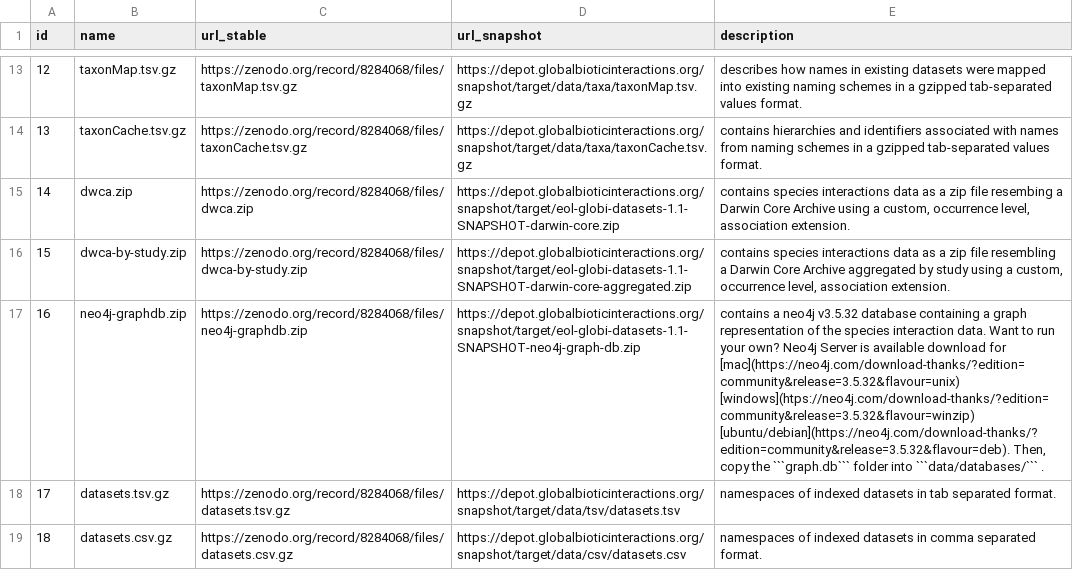
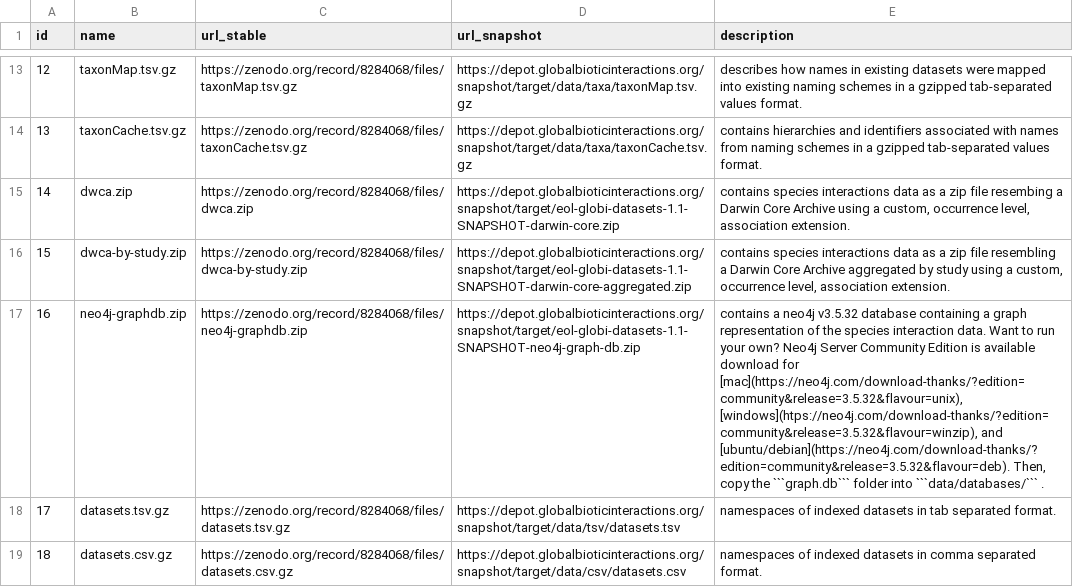
Before and after one commit to globalbioticinteractions/globalbioticinteractions.github.io, a TSV file: _data/data.tsv, drawn as a sheet; only a part is shown, gaps mark what is left out; the diff names each change by its address in the sheet, - before the commit and + after, or states it on an @@ line.

Commit message:
neo4j install instructions https://github.com/globalbioticinteractions/globalbioticinteractions/issues/988

```diff
--- a/_data/data.tsv
+++ b/_data/data.tsv
-E17 (description): …Neo4j Server is available download for [mac](https://neo4j.com/download-thanks/?edition=community&release=3.5.32&flavour=unix) [windows](htps://neo4j.com/download-thanks/?edition=community&release=3.5.32&flavour=winzip) [ubuntu/debian](https://neo4j.com/download-thanks/?edition=community&release=3.5.32&flavour=deb). Then,…
+E17 (description): …Neo4j Server Community Edition is available download for [mac](https://neo4j.com/download-thanks/?edition=community&release=3.5.32&flavour=unix), [windows](htps://neo4j.com/download-thanks/?edition=community&release=3.5.32&flavour=winzip), and [ubuntu/debian](https://neo4j.com/download-thanks/?edition=community&release=3.5.32&flavour=deb). Then,…
```
